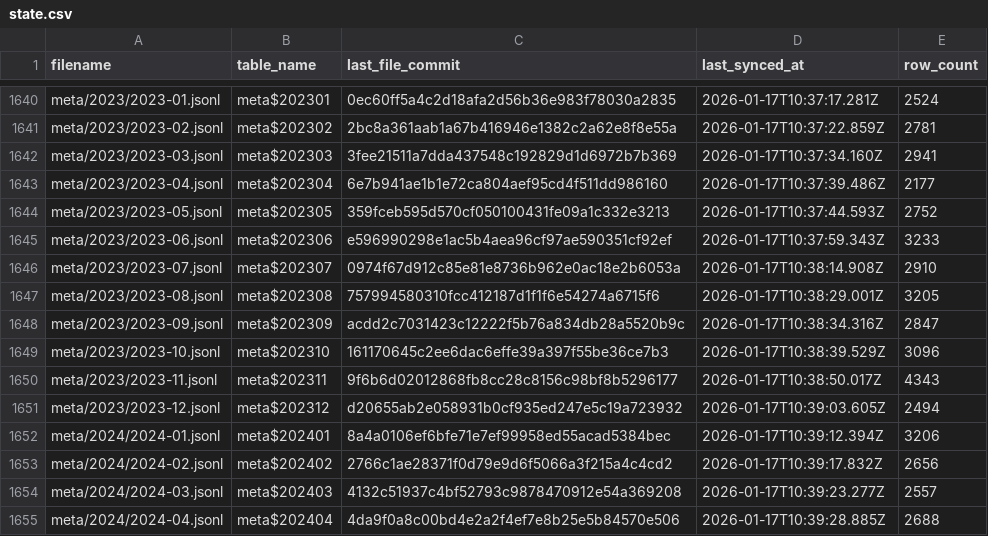
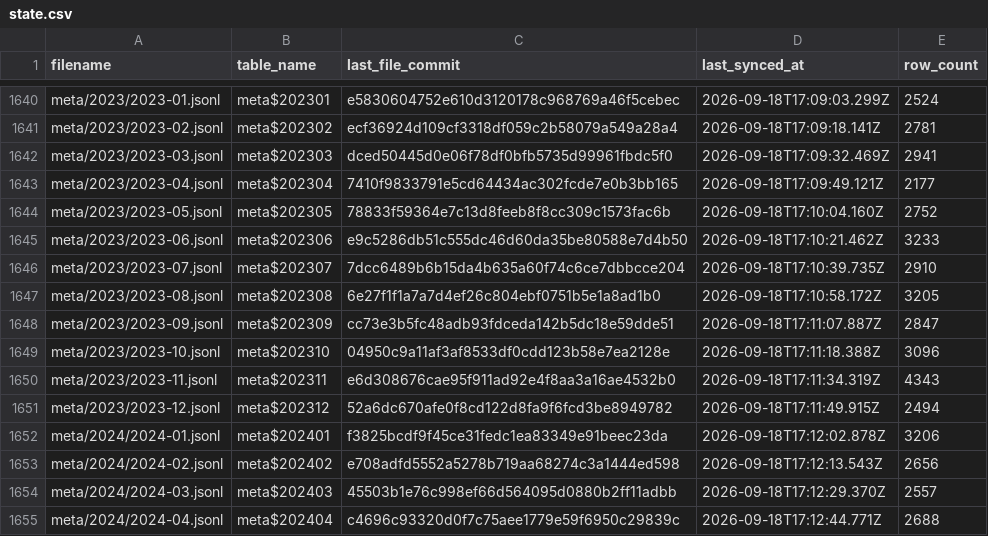
Before and after one commit to dtinth/openlawdata-bigquery, a CSV file: state.csv, drawn as a sheet; only a part is shown, gaps mark what is left out; the diff covers the shown part only; the diff names each change by its address in the sheet, - before the commit and + after, or states it on an @@ line.

```diff
--- a/state.csv
+++ b/state.csv
-C1640 (last_file_commit): 0ec60ff5a4c2d18afa2d56b36e983f78030a2835
+C1640 (last_file_commit): e5830604752e610d3120178c968769a46f5cebec
-D1640 (last_synced_at): 2026-01-17T10:37:17.281Z
+D1640 (last_synced_at): 2026-09-18T17:09:03.299Z
-C1641 (last_file_commit): 2bc8a361aab1a67b416946e1382c2a62e8f8e55a
+C1641 (last_file_commit): ecf36924d109cf3318df059c2b58079a549a28a4
-D1641 (last_synced_at): 2026-01-17T10:37:22.859Z
+D1641 (last_synced_at): 2026-09-18T17:09:18.141Z
-C1642 (last_file_commit): 3fee21511a7dda437548c192829d1d6972b7b369
+C1642 (last_file_commit): dced50445d0e06f78df0bfb5735d99961fbdc5f0
-D1642 (last_synced_at): 2026-01-17T10:37:34.160Z
+D1642 (last_synced_at): 2026-09-18T17:09:32.469Z
-C1643 (last_file_commit): 6e7b941ae1b1e72ca804aef95cd4f511dd986160
+C1643 (last_file_commit): 7410f9833791e5cd64434ac302fcde7e0b3bb165
-D1643 (last_synced_at): 2026-01-17T10:37:39.486Z
+D1643 (last_synced_at): 2026-09-18T17:09:49.121Z
-C1644 (last_file_commit): 359fceb595d570cf050100431fe09a1c332e3213
+C1644 (last_file_commit): 78833f59364e7c13d8feeb8f8cc309c1573fac6b
-D1644 (last_synced_at): 2026-01-17T10:37:44.593Z
+D1644 (last_synced_at): 2026-09-18T17:10:04.160Z
-C1645 (last_file_commit): e596990298e1ac5b4aea96cf97ae590351cf92ef
+C1645 (last_file_commit): e9c5286db51c555dc46d60da35be80588e7d4b50
-D1645 (last_synced_at): 2026-01-17T10:37:59.343Z
+D1645 (last_synced_at): 2026-09-18T17:10:21.462Z
-C1646 (last_file_commit): 0974f67d912c85e81e8736b962e0ac18e2b6053a
+C1646 (last_file_commit): 7dcc6489b6b15da4b635a60f74c6ce7dbbcce204
-D1646 (last_synced_at): 2026-01-17T10:38:14.908Z
+D1646 (last_synced_at): 2026-09-18T17:10:39.735Z
-C1647 (last_file_commit): 757994580310fcc412187d1f1f6e54274a6715f6
+C1647 (last_file_commit): 6e27f1f1a7a7d4ef26c804ebf0751b5e1a8ad1b0
-D1647 (last_synced_at): 2026-01-17T10:38:29.001Z
+D1647 (last_synced_at): 2026-09-18T17:10:58.172Z
-C1648 (last_file_commit): acdd2c7031423c12222f5b76a834db28a5520b9c
+C1648 (last_file_commit): cc73e3b5fc48adb93fdceda142b5dc18e59dde51
-D1648 (last_synced_at): 2026-01-17T10:38:34.316Z
+D1648 (last_synced_at): 2026-09-18T17:11:07.887Z
-C1649 (last_file_commit): 161170645c2ee6dac6effe39a397f55be36ce7b3
+C1649 (last_file_commit): 04950c9a11af3af8533df0cdd123b58e7ea2128e
-D1649 (last_synced_at): 2026-01-17T10:38:39.529Z
+D1649 (last_synced_at): 2026-09-18T17:11:18.388Z
-C1650 (last_file_commit): 9f6b6d02012868fb8cc28c8156c98bf8b5296177
+C1650 (last_file_commit): e6d308676cae95f911ad92e4f8aa3a16ae4532b0
-D1650 (last_synced_at): 2026-01-17T10:38:50.017Z
+D1650 (last_synced_at): 2026-09-18T17:11:34.319Z
-C1651 (last_file_commit): d20655ab2e058931b0cf935ed247e5c19a723932
+C1651 (last_file_commit): 52a6dc670afe0f8cd122d8fa9f6fcd3be8949782
-D1651 (last_synced_at): 2026-01-17T10:39:03.605Z
+D1651 (last_synced_at): 2026-09-18T17:11:49.915Z
-C1652 (last_file_commit): 8a4a0106ef6bfe71e7ef99958ed55acad5384bec
+C1652 (last_file_commit): f3825bcdf9f45ce31fedc1ea83349e91beec23da
-D1652 (last_synced_at): 2026-01-17T10:39:12.394Z
+D1652 (last_synced_at): 2026-09-18T17:12:02.878Z
-C1653 (last_file_commit): 2766c1ae28371f0d79e9d6f5066a3f215a4c4cd2
+C1653 (last_file_commit): e708adfd5552a5278b719aa68274c3a1444ed598
-D1653 (last_synced_at): 2026-01-17T10:39:17.832Z
+D1653 (last_synced_at): 2026-09-18T17:12:13.543Z
-C1654 (last_file_commit): 4132c51937c4bf52793c9878470912e54a369208
+C1654 (last_file_commit): 45503b1e76c998ef66d564095d0880b2ff11adbb
-D1654 (last_synced_at): 2026-01-17T10:39:23.277Z
+D1654 (last_synced_at): 2026-09-18T17:12:29.370Z
-C1655 (last_file_commit): 4da9f0a8c00bd4e2a2f4ef7e8b25e5b84570e506
+C1655 (last_file_commit): c4696c93320d0f7c75aee1779e59f6950c29839c
-D1655 (last_synced_at): 2026-01-17T10:39:28.885Z
+D1655 (last_synced_at): 2026-09-18T17:12:44.771Z
```
Also changed, not shown: 141 edited cells elsewhere in this file.
